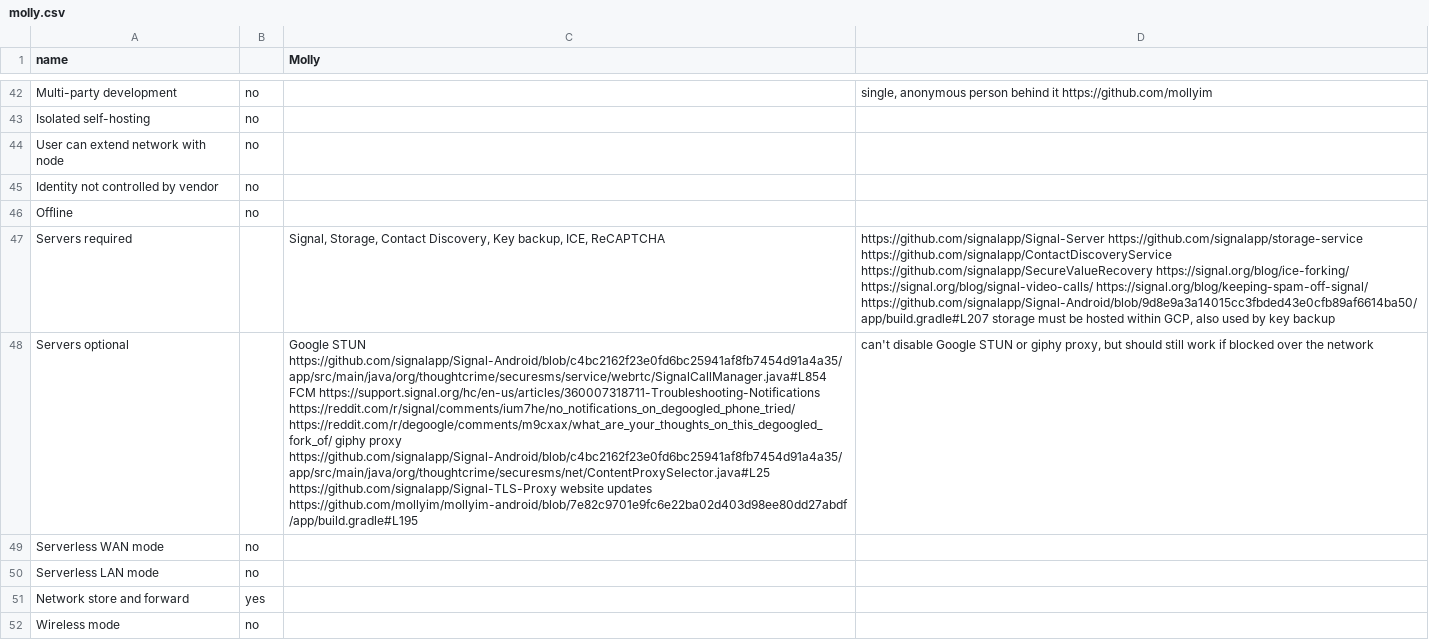
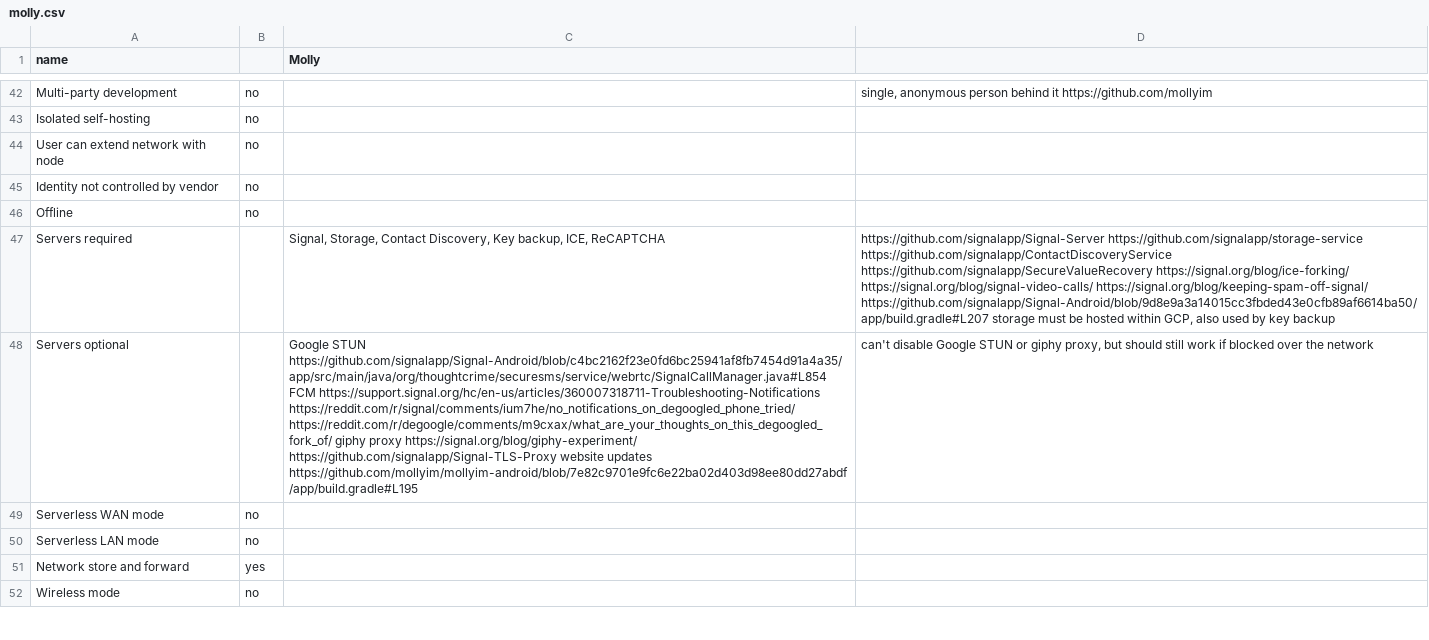
Before and after one commit to bkil/secuchart, a CSV file: data/molly.csv, drawn as a sheet; only a part is shown, gaps mark what is left out; the diff names each change by its address in the sheet, - before the commit and + after, or states it on an @@ line.

Commit message:
data/molly,signal.csv: giphy proxy link

```diff
--- a/data/molly.csv
+++ b/data/molly.csv
-C48 (Molly): …giphy proxy https://github.com/signalapp/Signal-Android/blob/c4bc2162f23e0fd6bc25941af8fb7454d91a4a35/app/src/main/java/org/thoughtcrime/securesms/net/ContentProxySelector.java#L25 https://github.com/signalapp/Signal-TLS-Proxy website…
+C48 (Molly): …giphy proxy https://signal.org/blog/giphy-experiment/ https://github.com/signalapp/Signal-TLS-Proxy website…
```
Also changed, not shown: data/signal.csv.
